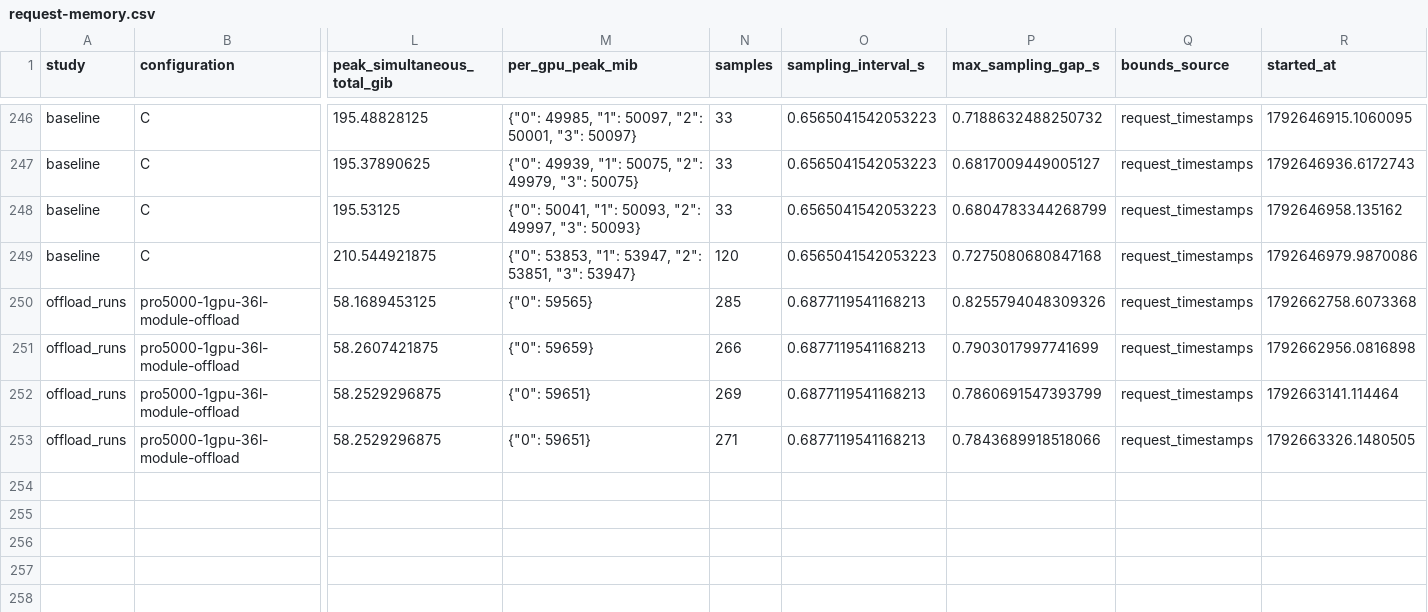
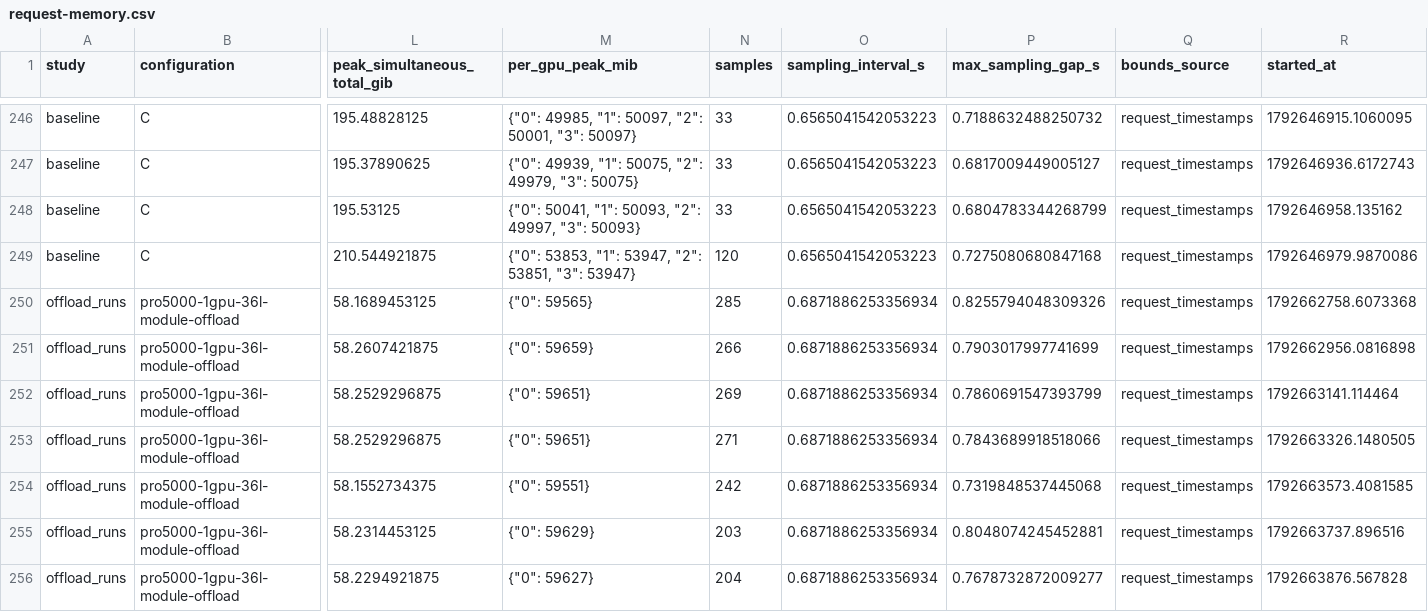
Before and after one commit to lishunyang12/fasth3-omni-evaluation-20261018, a CSV file: pro5000-4gpu/omni-local/request-memory.csv, drawn as a sheet; only a part is shown, gaps mark what is left out; rows hold the shown columns only; the diff names each change by its address in the sheet, - before the commit and + after, or states it on an @@ line.

```diff
--- a/pro5000-4gpu/omni-local/request-memory.csv
+++ b/pro5000-4gpu/omni-local/request-memory.csv
-O250:O253 (sampling_interval_s): 0.6877119541168213
+O250:O253 (sampling_interval_s): 0.6871886253356934
+row 254: offload_runs | pro5000-1gpu-36l-module-offload | 58.1552734375 | {"0": 59551} | 242 | 0.6871886253356934 | 0.7319848537445068 | request_timestamps | 1792663573.4081585
+row 255: offload_runs | pro5000-1gpu-36l-module-offload | 58.2314453125 | {"0": 59629} | 203 | 0.6871886253356934 | 0.8048074245452881 | request_timestamps | 1792663737.896516
+row 256: offload_runs | pro5000-1gpu-36l-module-offload | 58.2294921875 | {"0": 59627} | 204 | 0.6871886253356934 | 0.7678732872009277 | request_timestamps | 1792663876.567828
```
Also changed, not shown: 3 other files.
